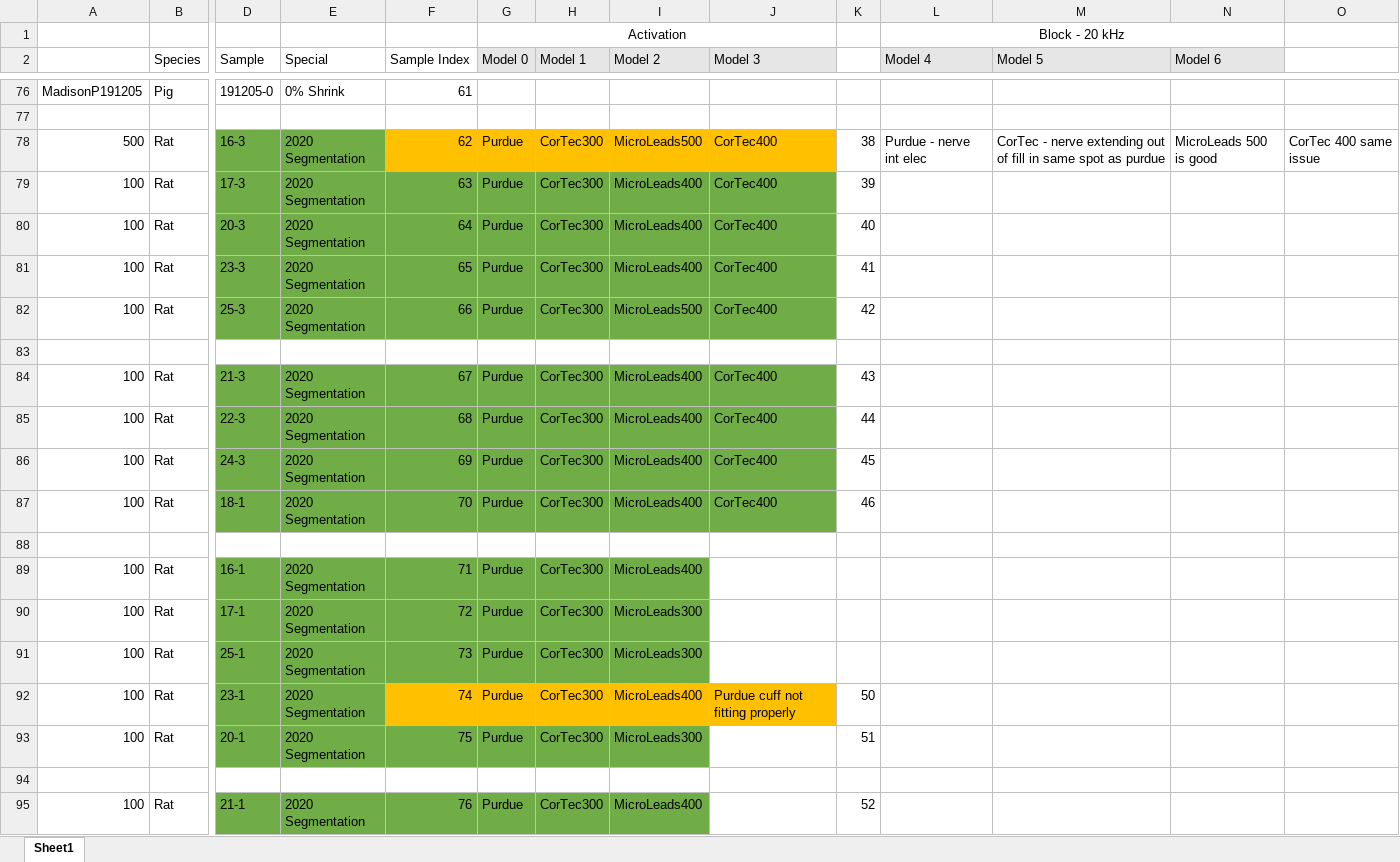
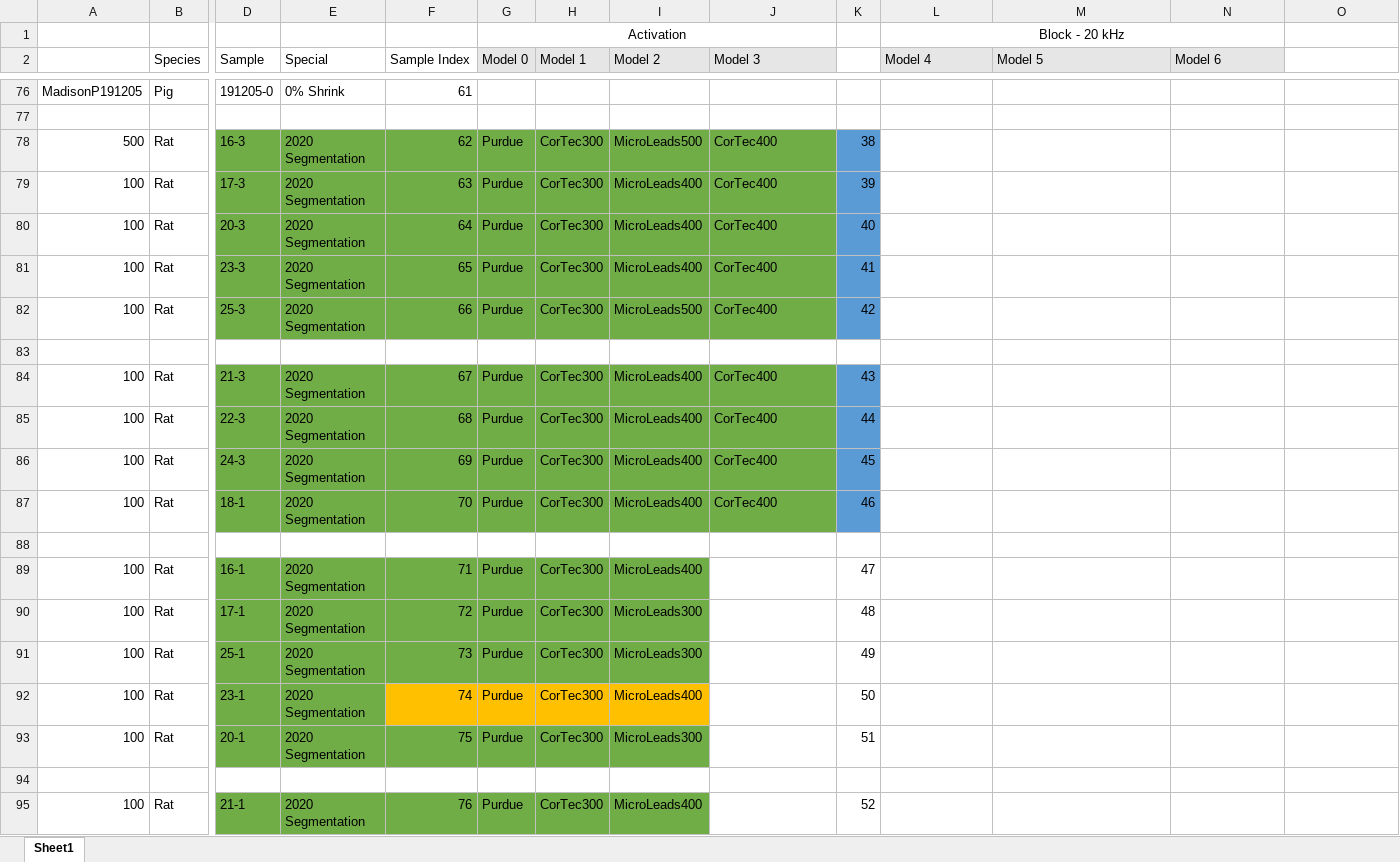
Before and after one commit to wmglab-duke/ascent, an Excel workbook: master_index_key.xlsx, sheet Sheet1, drawn as a sheet; only a part is shown, gaps mark what is left out; values as stored, in another font and other column widths than the file's, no borders; the diff names each change by its address in the sheet, - before the commit and + after, or states it on an @@ line.

```diff
--- a/master_index_key.xlsx (sheet Sheet1)
+++ b/master_index_key.xlsx (sheet Sheet1)
-F78:J78 fill: #FFC000
+F78:J78 fill: #70AD47
-K78:K82 fill: none
+K78:K82 fill: #5B9BD5
-L78 (Model 4): Purdue - nerve int elec
+L78 (Model 4): (empty)
-M78 (Model 5): CorTec - nerve extending out of fill in same spot as purdue
+M78 (Model 5): (empty)
-N78 (Model 6): MicroLeads 500 is good
+N78 (Model 6): (empty)
-O78: CorTec 400 same issue
+O78: (empty)
-K84:K87 fill: none
+K84:K87 fill: #5B9BD5
-K89: (empty)
+K89: 47
-K90: (empty)
+K90: 48
-K91: (empty)
+K91: 49
-J92 (Model 3): Purdue cuff not fitting properly
+J92 (Model 3): (empty)
-J92 fill: #FFC000
+J92 fill: none
```
